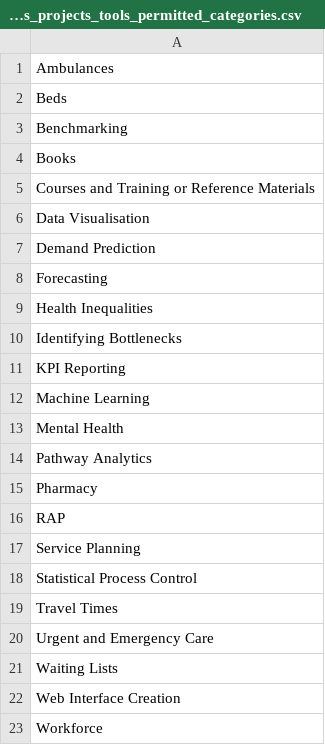
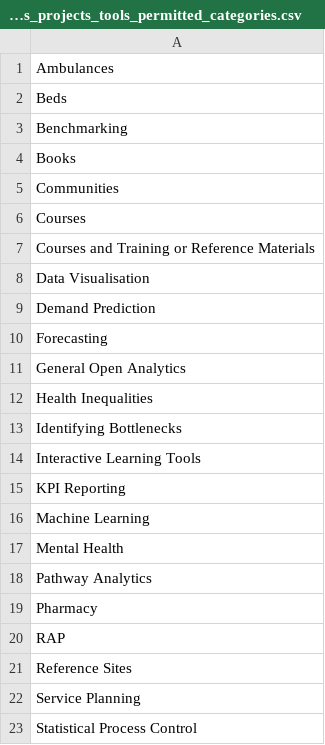
Before and after one commit to hsma-programme/decision_intelligence_atlas, a CSV file: templates/packages_projects_tools_permitted_categories.csv, drawn as a sheet; only a part is shown; the shorter side is filled out with more unchanged rows; the diff names each change by its address in the sheet, - before the commit and + after, or states it on an @@ line.

```diff
--- a/templates/packages_projects_tools_permitted_categories.csv
+++ b/templates/packages_projects_tools_permitted_categories.csv
+row 5: Communities
+row 6: Courses
+row 11: General Open Analytics
+row 14: Interactive Learning Tools
+row 21: Reference Sites
```
Also changed, not shown: 16 other files.
